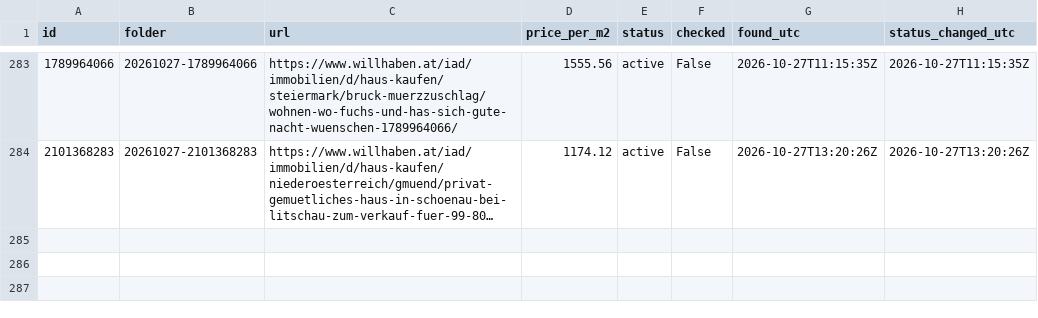
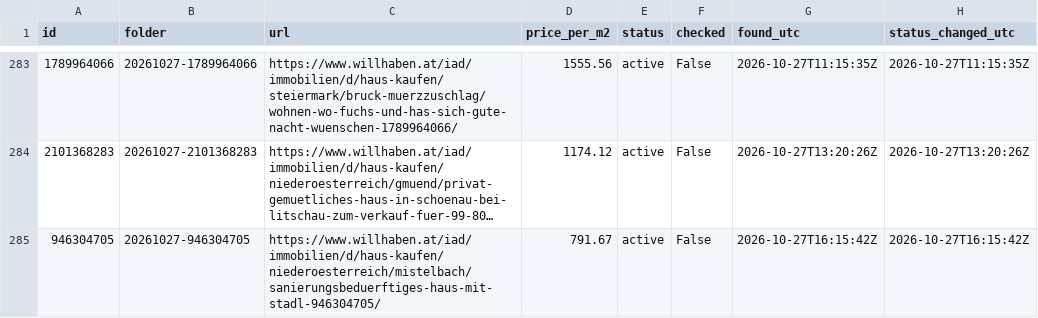
Before and after one commit to antonberesniev/willhaben_land, a CSV file: data/index.csv, drawn as a sheet; only a part is shown, gaps mark what is left out; long unchanged cells end in …; the diff names each change by its address in the sheet, - before the commit and + after, or states it on an @@ line.

```diff
--- a/data/index.csv
+++ b/data/index.csv
+row 285: 946304705 | 20261027-946304705 | https://www.willhaben.at/iad/immobilien/d/haus-kaufen/niederoesterreich/mistelbach/sanierungsbeduerftiges-haus-mit-stadl-946304705/ | 791.67 | active | False | 2026-10-27T16:15:42Z | 2026-10-27T16:15:42Z
```
Also changed, not shown: 14 other files.
